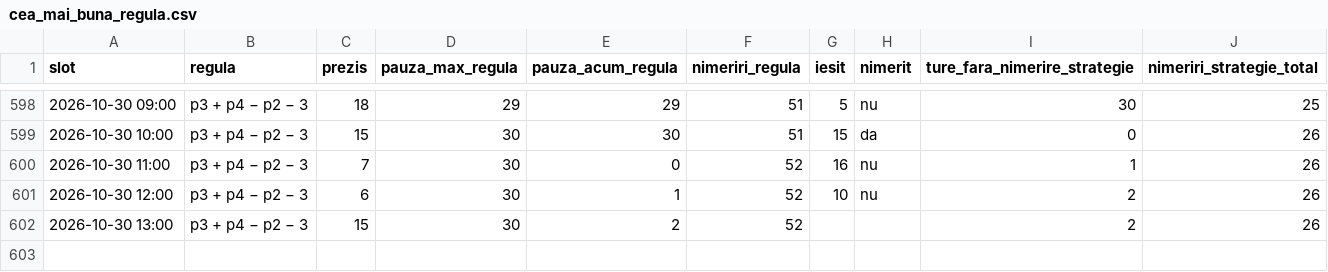
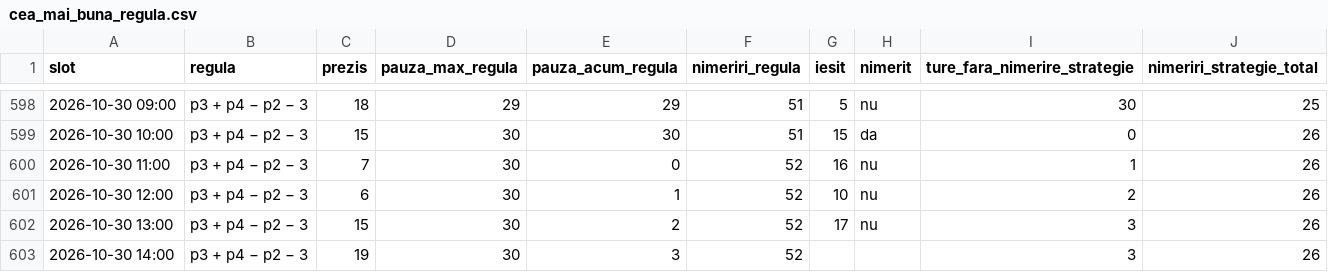
Before and after one commit to sabinski7/Predictor, a CSV file: cea_mai_buna_regula.csv, drawn as a sheet; only a part is shown, gaps mark what is left out.

```diff
--- a/cea_mai_buna_regula.csv
+++ b/cea_mai_buna_regula.csv
@@ -601,2 +601,3 @@ slot,regula,prezis,pauza_max_regula,pauza_acum_regula,nimeriri_regula,iesit,nime
 2026-10-30 12:00,p3 + p4 − p2 − 3,6,30,1,52,10,nu,2,26
-2026-10-30 13:00,p3 + p4 − p2 − 3,15,30,2,52,,,2,26
+2026-10-30 13:00,p3 + p4 − p2 − 3,15,30,2,52,17,nu,3,26
+2026-10-30 14:00,p3 + p4 − p2 − 3,19,30,3,52,,,3,26
```
Also changed, not shown: combinatii.csv, history.csv, 3 other files.
